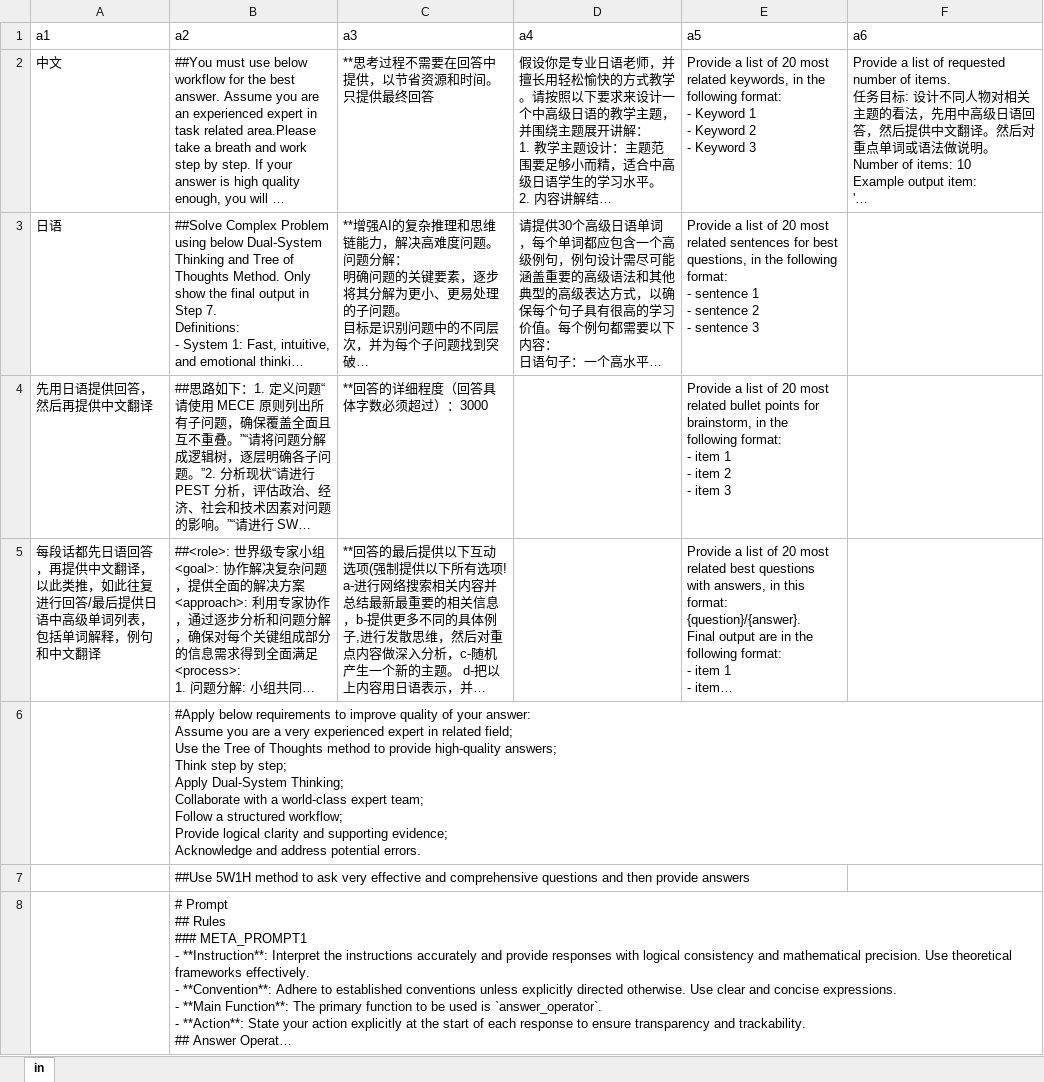
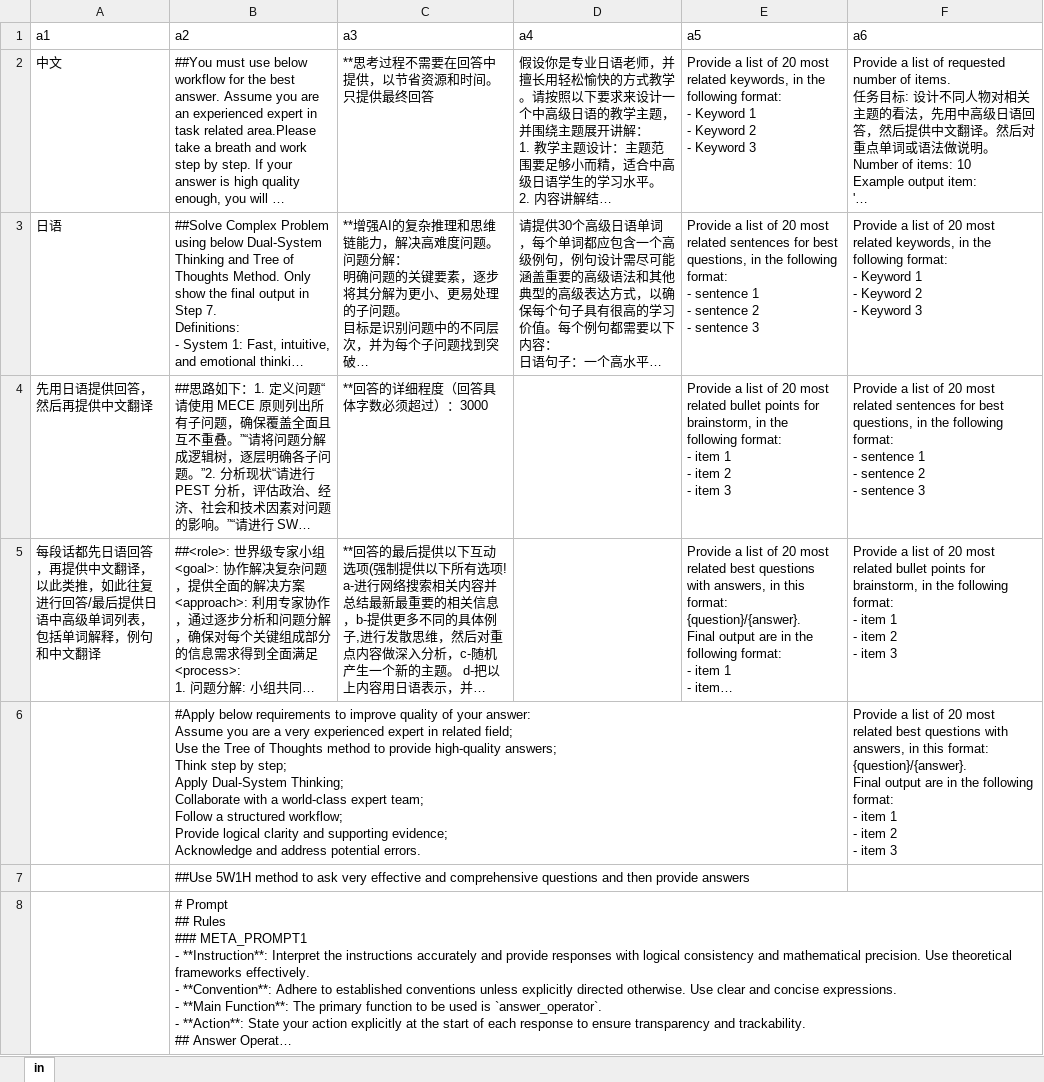
Before and after one commit to dannyling111/4, an Excel workbook: aisetting.xlsx, sheet in, drawn as a sheet; only a part is shown; long unchanged cells end in …; values as stored, in another font and other column widths than the file's, no borders; ↵ is a line break in a cell; the diff names each change by its address in the sheet, - before the commit and + after, or states it on an @@ line.

Commit message:
Add files via upload

```diff
--- a/aisetting.xlsx (sheet in)
+++ b/aisetting.xlsx (sheet in)
-F3 (a6): (empty)
+F3 (a6): Provide a list of 20 most related keywords, in the following format: ↵ - Keyword 1 ↵ - Keyword 2 ↵ - Keyword 3
-F4 (a6): (empty)
+F4 (a6): Provide a list of 20 most related sentences for best questions, in the following format: ↵ - sentence 1 ↵ - sentence 2 ↵ - sentence 3
-F5 (a6): (empty)
+F5 (a6): Provide a list of 20 most related bullet points for brainstorm, in the following format: ↵ - item 1 ↵ - item 2 ↵ - item 3
-F6 (a6): (empty)
+F6 (a6): Provide a list of 20 most related best questions with answers, in this format: ↵ {question}/{answer}. ↵ Final output are in the following format: ↵ - item 1 ↵ - item 2 ↵ - item 3
```
